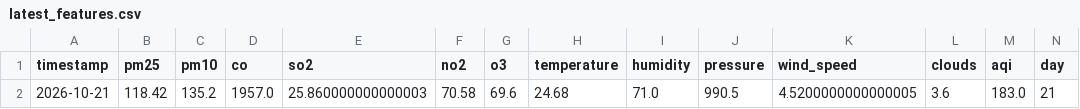
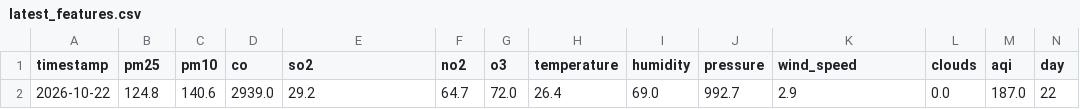
Before and after one commit to zaidzia46/AQI-Predictor, a CSV file: data/processed/latest_features.csv, drawn as a sheet; only a part is shown; removed rows and columns are numbered as before the commit, all else as after; rows hold the shown columns only; the diff names each change by its address in the sheet, - before the commit and + after, or states it on an @@ line.

```diff
--- a/data/processed/latest_features.csv
+++ b/data/processed/latest_features.csv
-row 2: 2026-10-21 | 118.42 | 135.2 | 1957.0 | 25.860000000000003 | 70.58 | 69.6 | 24.68 | 71.0 | 990.5 | 4.5200000000000005 | 3.6 | 183.0 | 21
+row 2: 2026-10-22 | 124.8 | 140.6 | 2939.0 | 29.2 | 64.7 | 72.0 | 26.4 | 69.0 | 992.7 | 2.9 | 0.0 | 187.0 | 22
```
Also changed, not shown: data/processed/aqi_weather_data_features.csv, data/processed/aqi_weather_data_train.csv, 3 other files.
